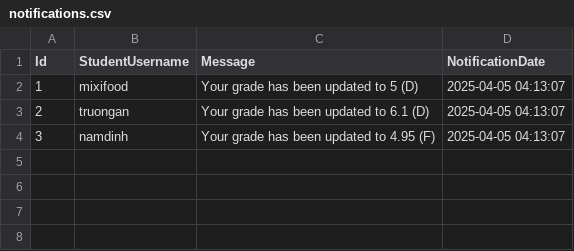
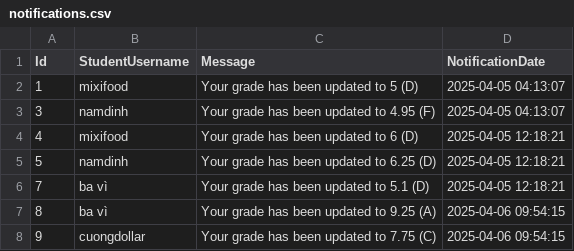
Before and after one commit to ngocthuck4/NamCuongThucHuy, a CSV file: AuthCsvApp/wwwroot/data/notifications.csv, drawn as a sheet; removed rows and columns are numbered as before the commit, all else as after; the diff names each change by its address in the sheet, - before the commit and + after, or states it on an @@ line.

```diff
--- a/AuthCsvApp/wwwroot/data/notifications.csv
+++ b/AuthCsvApp/wwwroot/data/notifications.csv
-row 3: 2 | truongan | Your grade has been updated to 6.1 (D) | 2025-04-05 04:13:07
+row 4: 4 | mixifood | Your grade has been updated to 6 (D) | 2025-04-05 12:18:21
+row 5: 5 | namdinh | Your grade has been updated to 6.25 (D) | 2025-04-05 12:18:21
+row 6: 7 | ba vì | Your grade has been updated to 5.1 (D) | 2025-04-05 12:18:21
+row 7: 8 | ba vì | Your grade has been updated to 9.25 (A) | 2025-04-06 09:54:15
+row 8: 9 | cuongdollar | Your grade has been updated to 7.75 (C) | 2025-04-06 09:54:15
```
Also changed, not shown: AuthCsvApp/wwwroot/data/attendances.csv, AuthCsvApp/wwwroot/data/semesters.csv, 48 other files.
